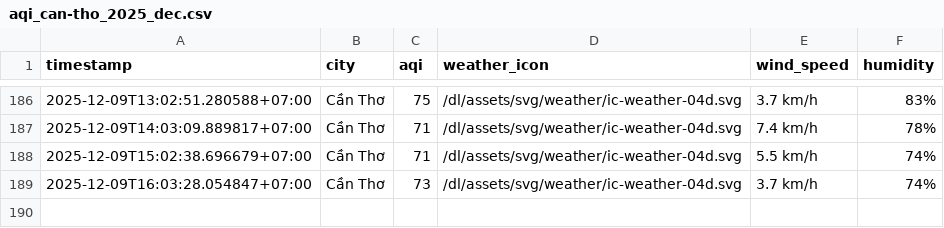
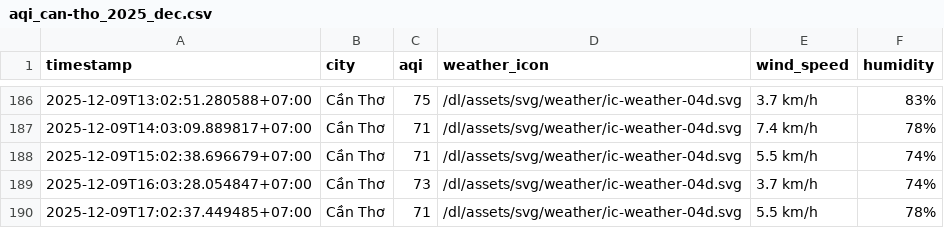
Before and after one commit to nghiahsgs/iqair-dataset, a CSV file: result/can-tho/aqi_can-tho_2025_dec.csv, drawn as a sheet; only a part is shown, gaps mark what is left out.

```diff
--- a/result/can-tho/aqi_can-tho_2025_dec.csv
+++ b/result/can-tho/aqi_can-tho_2025_dec.csv
@@ -189 +189,2 @@ timestamp,city,aqi,weather_icon,wind_speed,humidity
 2025-12-09T16:03:28.054847+07:00,Cần Thơ,73,/dl/assets/svg/weather/ic-weather-04d.svg,3.7 km/h,74%
+2025-12-09T17:02:37.449485+07:00,Cần Thơ,71,/dl/assets/svg/weather/ic-weather-04d.svg,5.5 km/h,78%
```
Also changed, not shown: result/da-nang/aqi_da-nang_2025_dec.csv, result/hai-phong/aqi_hai-phong_2025_dec.csv, 5 other files.
